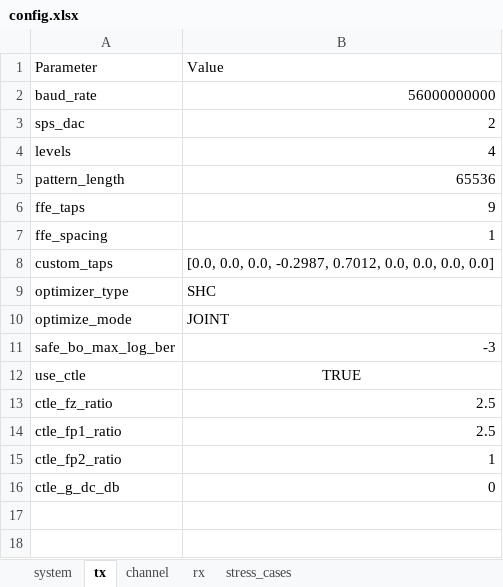
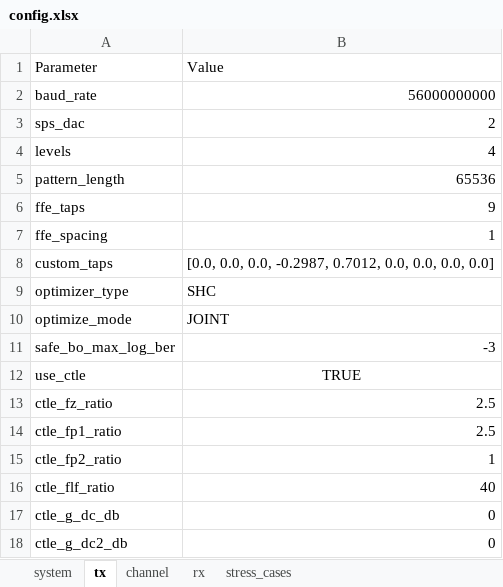
Before and after one commit to ZenHatesCoding/lpo-pam4-sim, an Excel workbook: config.xlsx, sheet tx, drawn as a sheet; values as stored, in another font and other column widths than the file's, no borders; the diff names each change by its address in the sheet, - before the commit and + after, or states it on an @@ line.

```diff
--- a/config.xlsx (sheet tx)
+++ b/config.xlsx (sheet tx)
+row 16: ctle_flf_ratio | 40
+row 18: ctle_g_dc2_db | 0
```
Also changed, not shown: 26 other files.
